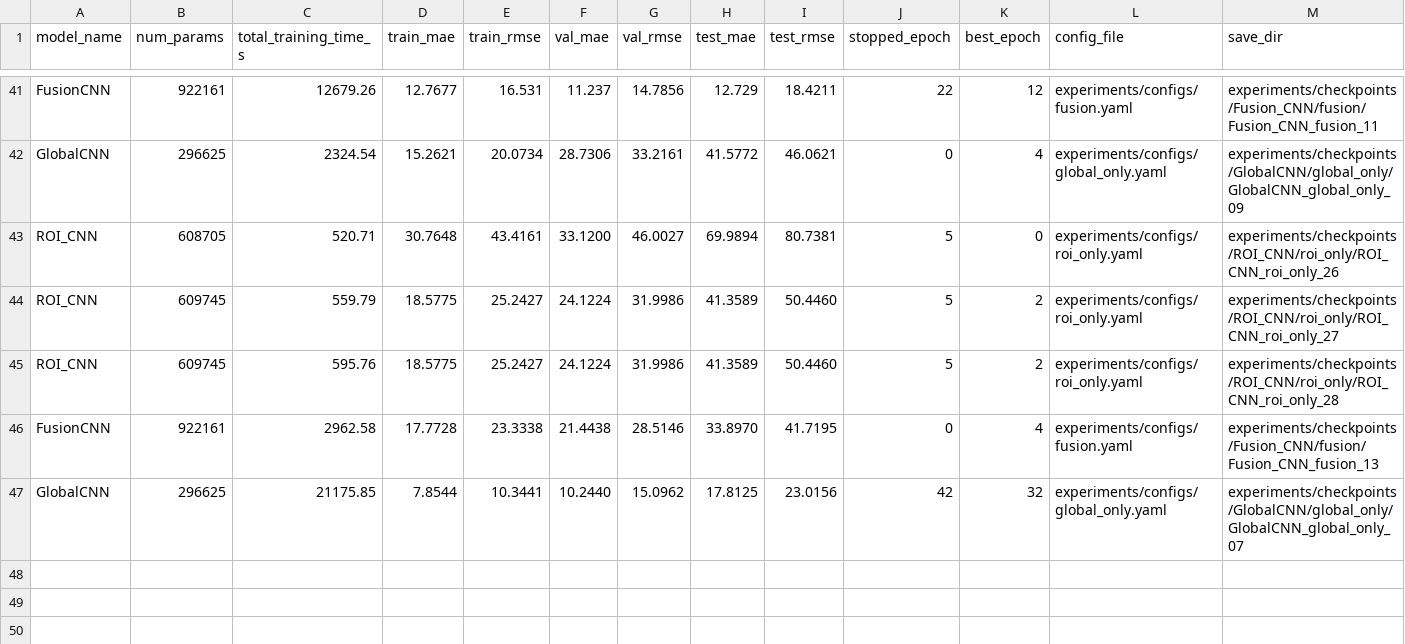
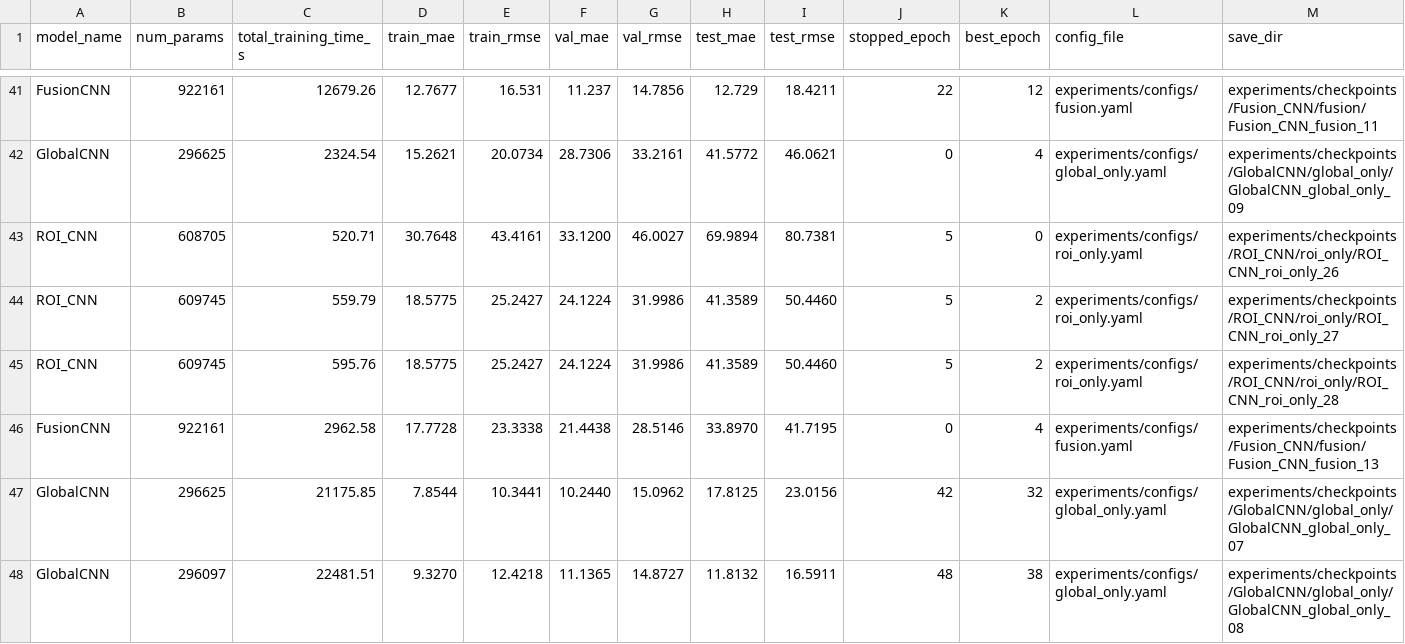
Before and after one commit to ztutar/HDA_Project, a CSV file: experiments/train_results_summary.csv, drawn as a sheet; only a part is shown, gaps mark what is left out; rows hold the shown columns only; the diff names each change by its address in the sheet, - before the commit and + after, or states it on an @@ line.

```diff
--- a/experiments/train_results_summary.csv
+++ b/experiments/train_results_summary.csv
+row 48: GlobalCNN | 296097 | 22481.51 | 9.3270 | 12.4218 | 11.1365 | 14.8727 | 11.8132 | 16.5911 | 48 | 38 | experiments/configs/global_only.yaml | experiments/checkpoints/GlobalCNN/global_only/GlobalCNN_global_only_08
```
